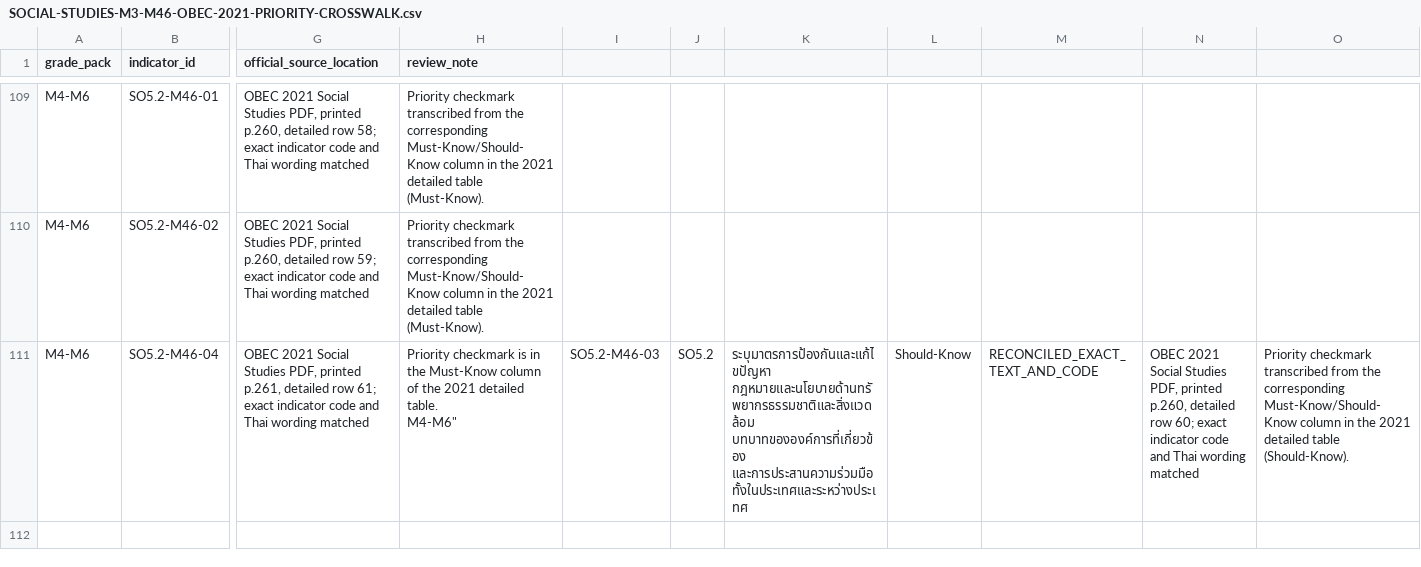
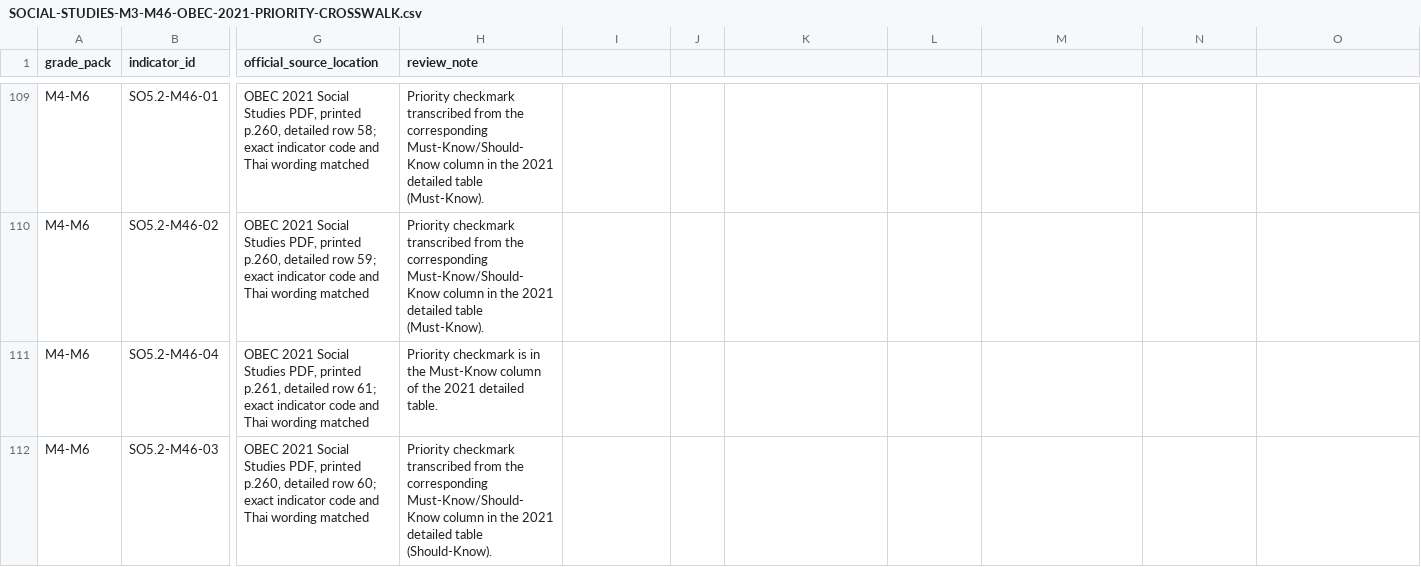
Before and after one commit to kim280-trustee/ep-core, a CSV file: docs/learning/social-studies/SOCIAL-STUDIES-M3-M46-OBEC-2021-PRIORITY-CROSSWALK.csv, drawn as a sheet; only a part is shown, gaps mark what is left out; rows hold the shown columns only; ↵ is a line break in a cell; the diff names each change by its address in the sheet, - before the commit and + after, or states it on an @@ line.

Commit message:
fix(social-studies): repair crosswalk CSV row boundary and verify 111 indicators

```diff
--- a/docs/learning/social-studies/SOCIAL-STUDIES-M3-M46-OBEC-2021-PRIORITY-CROSSWALK.csv
+++ b/docs/learning/social-studies/SOCIAL-STUDIES-M3-M46-OBEC-2021-PRIORITY-CROSSWALK.csv
-H111 (review_note): …detailed table. ↵ M4-M6"
+H111 (review_note): …detailed table.
-I111: SO5.2-M46-03
+I111: (empty)
-J111: SO5.2
+J111: (empty)
-K111: ระบุมาตรการป้องกันและแก้ไขปัญหา กฎหมายและนโยบายด้านทรัพยากรธรรมชาติและสิ่งแวดล้อม บทบาทขององค์การที่เกี่ยวข้อง และการประสานความร่วมมือทั้งในประเทศและระหว่างประเทศ
+K111: (empty)
-L111: Should-Know
+L111: (empty)
-M111: RECONCILED_EXACT_TEXT_AND_CODE
+M111: (empty)
-N111: OBEC 2021 Social Studies PDF, printed p.260, detailed row 60; exact indicator code and Thai wording matched
+N111: (empty)
-O111: Priority checkmark transcribed from the corresponding Must-Know/Should-Know column in the 2021 detailed table (Should-Know).
+O111: (empty)
+row 112: M4-M6 | SO5.2-M46-03 | OBEC 2021 Social Studies PDF, printed p.260, detailed row 60; exact indicator code and Thai wording matched | Priority checkmark transcribed from the corresponding Must-Know/Should-Know column in the 2021 detailed table (Should-Know).
```
